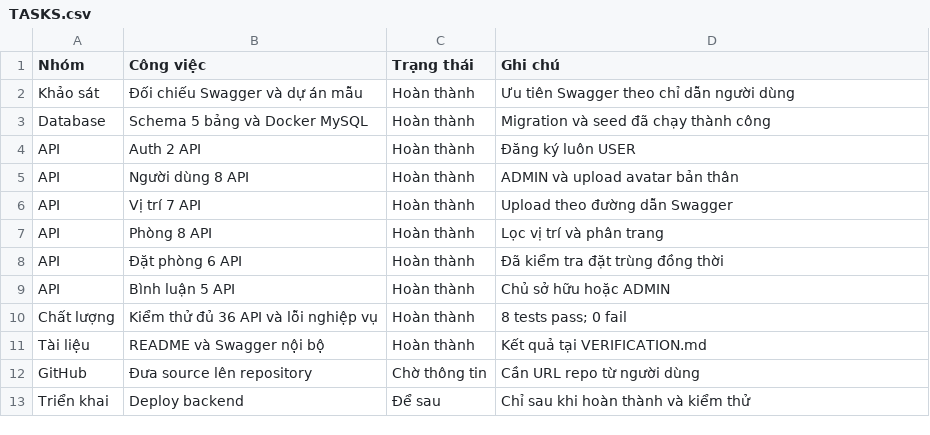
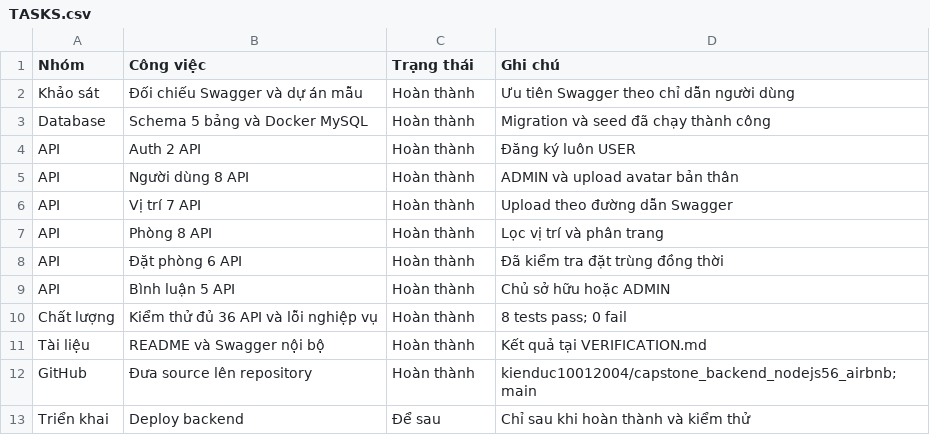
Before and after one commit to kienduc10012004/capstone_backend_nodejs56_airbnb, a CSV file: TASKS.csv, drawn as a sheet.

```diff
--- a/TASKS.csv
+++ b/TASKS.csv
@@ -11,3 +11,3 @@
 "Tài liệu","README và Swagger nội bộ","Hoàn thành","Kết quả tại VERIFICATION.md"
-"GitHub","Đưa source lên repository","Chờ thông tin","Cần URL repo từ người dùng"
+"GitHub","Đưa source lên repository","Hoàn thành","kienduc10012004/capstone_backend_nodejs56_airbnb; main"
 "Triển khai","Deploy backend","Để sau","Chỉ sau khi hoàn thành và kiểm thử"
```
Also changed, not shown: 2 other files.
